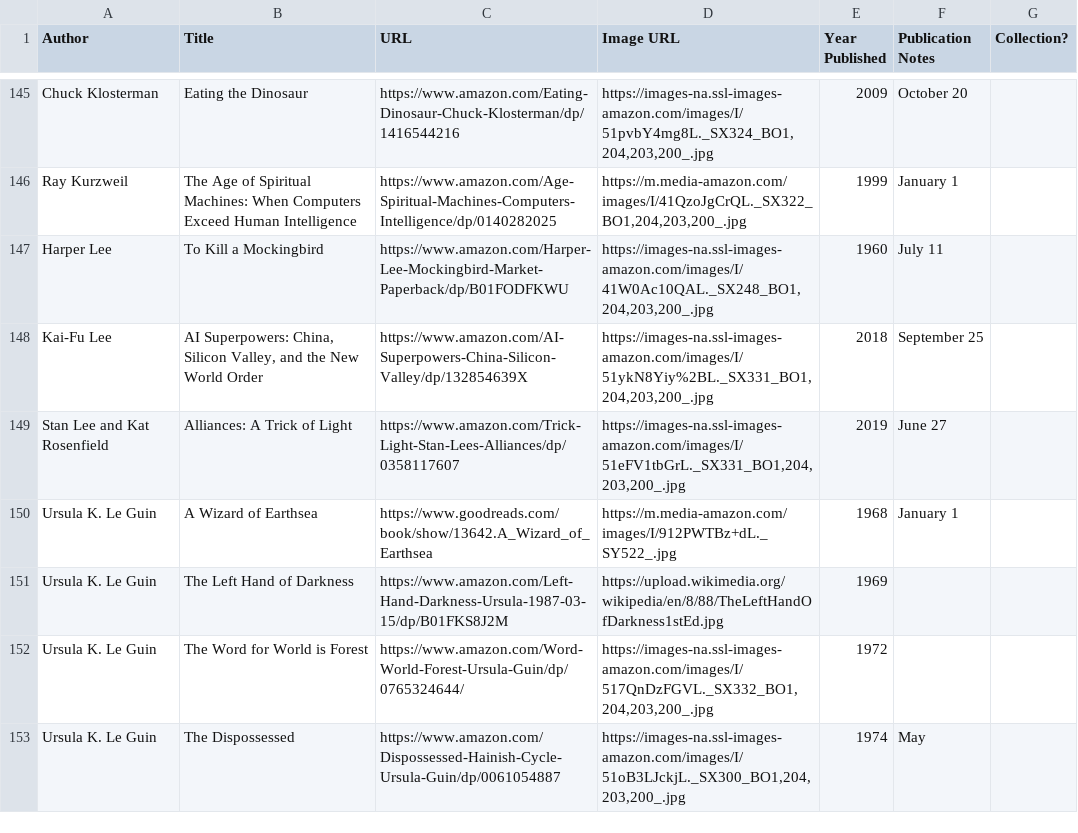
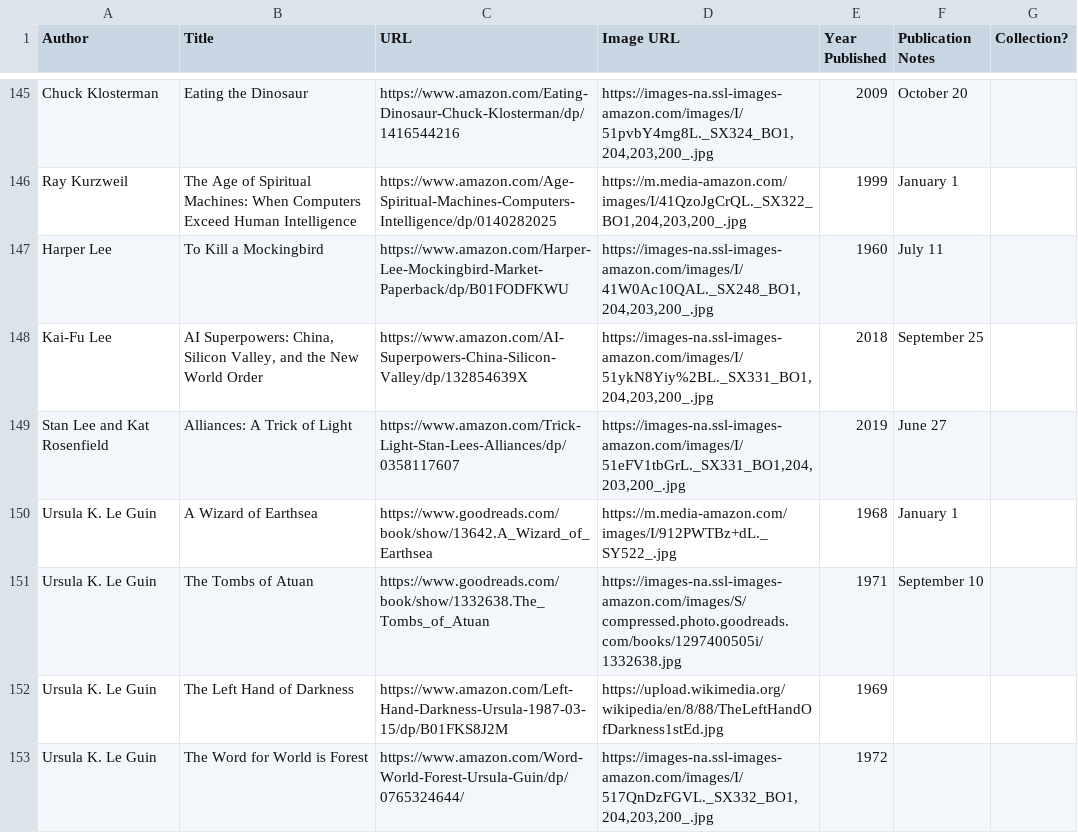
Before and after one commit to eio/books, a CSV file: data/books.csv, drawn as a sheet; only a part is shown, gaps mark what is left out; the shorter side is filled out with more unchanged rows.

Commit message:
the tombs of atuan by ursula k le guin

```diff
--- a/data/books.csv
+++ b/data/books.csv
@@ -150,2 +150,3 @@ Stan Lee and Kat Rosenfield,Alliances: A Trick of Light,https://www.amazon.com/T
 Ursula K. Le Guin,A Wizard of Earthsea,https://www.goodreads.com/book/show/13642.A_Wizard_of_Earthsea,"https://m.media-amazon.com/images/I/912PWTBz+dL._SY522_.jpg",1968,January 1,
+Ursula K. Le Guin,The Tombs of Atuan,"https://www.goodreads.com/book/show/1332638.The_Tombs_of_Atuan","https://images-na.ssl-images-amazon.com/images/S/compressed.photo.goodreads.com/books/1297400505i/1332638.jpg",1971,September 10,
 Ursula K. Le Guin,The Left Hand of Darkness,https://www.amazon.com/Left-Hand-Darkness-Ursula-1987-03-15/dp/B01FKS8J2M,"https://upload.wikimedia.org/wikipedia/en/8/88/TheLeftHandOfDarkness1stEd.jpg",1969,,
```
Also changed, not shown: 1 other file.
